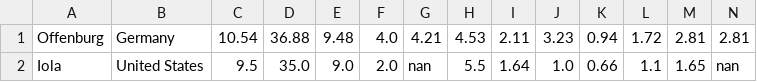
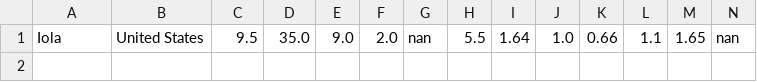
Before and after one commit to TheChance101/cost-of-living, a CSV file: csvFiles/findCityWithApartmentNotNull.csv, drawn as a sheet; only a part is shown; rows hold the shown columns only; the diff names each change by its address in the sheet, - before the commit and + after, or states it on an @@ line.

```diff
--- a/csvFiles/findCityWithApartmentNotNull.csv
+++ b/csvFiles/findCityWithApartmentNotNull.csv
-row 1: Offenburg | Germany | 10.54 | 36.88 | 9.48 | 4.0 | 4.21 | 4.53 | 2.11 | 3.23 | 0.94 | 1.72 | 2.81 | 2.81
```
Also changed, not shown: csvFiles/findCityWithCostFoodNotNull.csv, csvFiles/findCityWithTransportationsPricesIsNull.csv, 4 other files.
